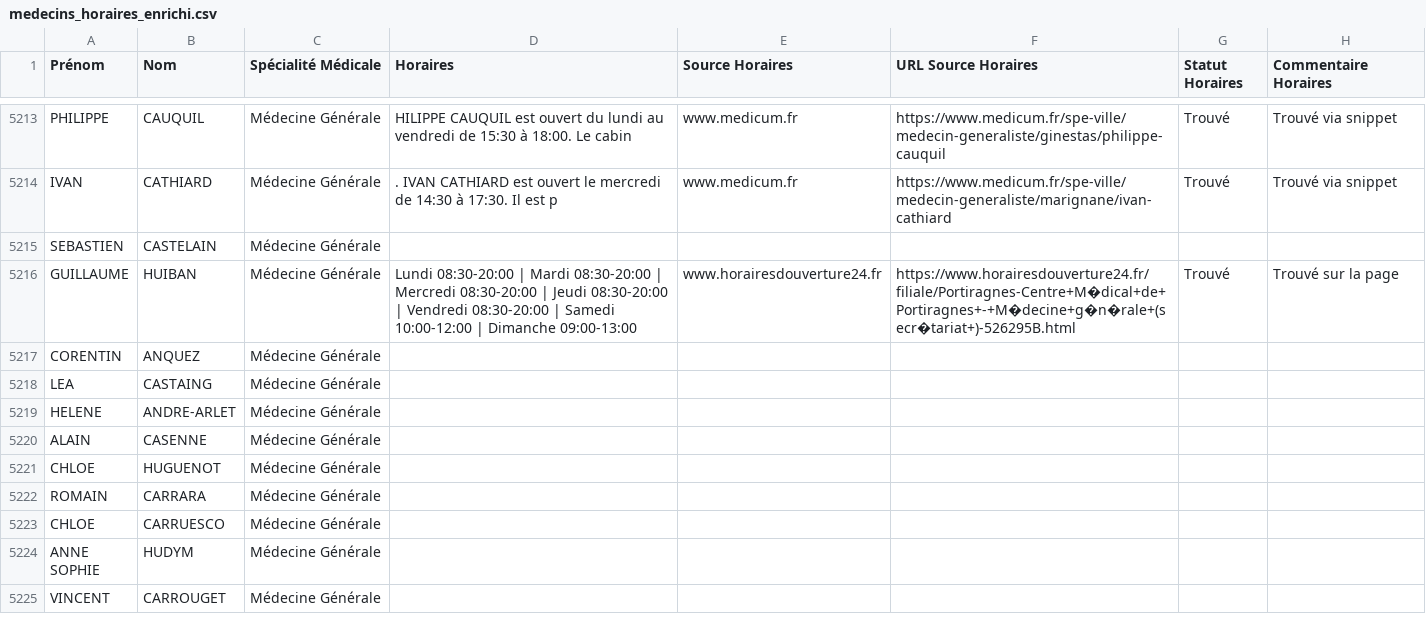
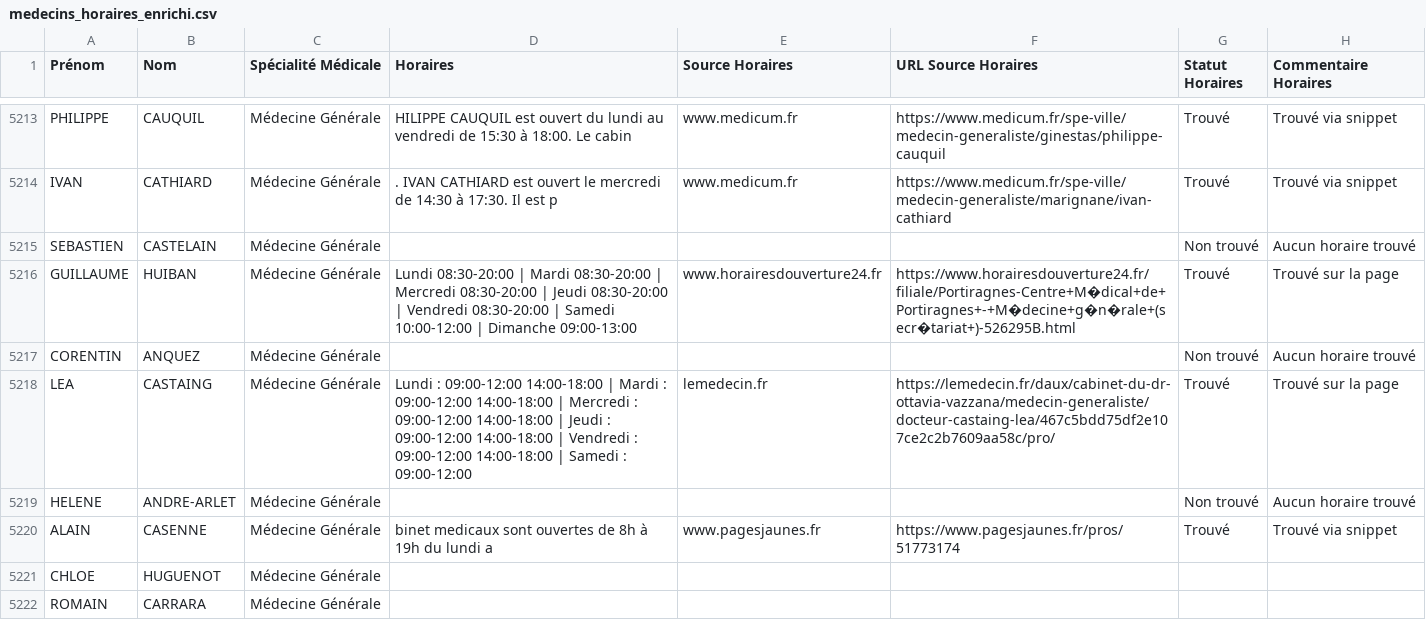
Before and after one commit to tsimokaza01-source/URL-9, a CSV file: medecins_horaires_enrichi.csv, drawn as a sheet; only a part is shown, gaps mark what is left out; the shorter side is filled out with more unchanged rows.

```diff
--- a/medecins_horaires_enrichi.csv
+++ b/medecins_horaires_enrichi.csv
@@ -5214,8 +5214,8 @@ PHILIPPE;CAUQUIL;Médecine Générale;HILIPPE CAUQUIL est ouvert du lundi au ven
 IVAN;CATHIARD;Médecine Générale;. IVAN CATHIARD est ouvert le mercredi de 14:30 à 17:30. Il est p;www.medicum.fr;https://www.medicum.fr/spe-ville/medecin-generaliste/marignane/ivan-cathiard;Trouvé;Trouvé via snippet
-SEBASTIEN;CASTELAIN;Médecine Générale;;;;;
+SEBASTIEN;CASTELAIN;Médecine Générale;;;;Non trouvé;Aucun horaire trouvé
 GUILLAUME;HUIBAN;Médecine Générale;Lundi 08:30-20:00 | Mardi 08:30-20:00 | Mercredi 08:30-20:00 | Jeudi 08:30-20:00 | Vendredi 08:30-20:00 | Samedi 10:00-12:00 | Dimanche 09:00-13:00;www.horairesdouverture24.fr;https://www.horairesdouverture24.fr/filiale/Portiragnes-Centre+M�dical+de+Portiragnes+-+M�decine+g�n�rale+(secr�tariat+)-526295B.html;Trouvé;Trouvé sur la page
-CORENTIN;ANQUEZ;Médecine Générale;;;;;
-LEA;CASTAING;Médecine Générale;;;;;
-HELENE;ANDRE-ARLET;Médecine Générale;;;;;
-ALAIN;CASENNE;Médecine Générale;;;;;
+CORENTIN;ANQUEZ;Médecine Générale;;;;Non trouvé;Aucun horaire trouvé
+LEA;CASTAING;Médecine Générale;Lundi : 09:00-12:00 14:00-18:00 | Mardi : 09:00-12:00 14:00-18:00 | Mercredi : 09:00-12:00 14:00-18:00 | Jeudi : 09:00-12:00 14:00-18:00 | Vendredi : 09:00-12:00 14:00-18:00 | Samedi : 09:00-12:00;lemedecin.fr;https://lemedecin.fr/daux/cabinet-du-dr-ottavia-vazzana/medecin-generaliste/docteur-castaing-lea/467c5bdd75df2e107ce2c2b7609aa58c/pro/;Trouvé;Trouvé sur la page
+HELENE;ANDRE-ARLET;Médecine Générale;;;;Non trouvé;Aucun horaire trouvé
+ALAIN;CASENNE;Médecine Générale;binet medicaux sont ouvertes de 8h à 19h du lundi a;www.pagesjaunes.fr;https://www.pagesjaunes.fr/pros/51773174;Trouvé;Trouvé via snippet
 CHLOE;HUGUENOT;Médecine Générale;;;;;
```
